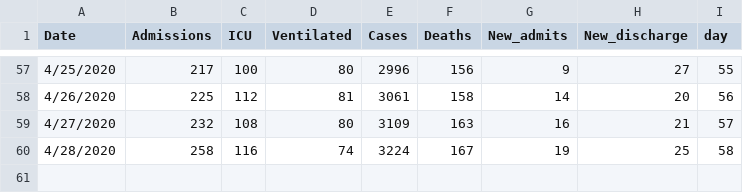
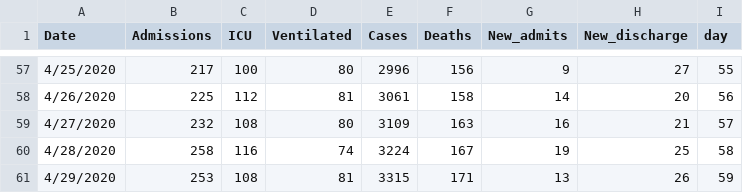
Before and after one commit to gabai/stream_KH, a CSV file: Cases_Erie.csv, drawn as a sheet; only a part is shown, gaps mark what is left out; the diff names each change by its address in the sheet, - before the commit and + after, or states it on an @@ line.

Commit message:
Update Cases_Erie.csv

```diff
--- a/Cases_Erie.csv
+++ b/Cases_Erie.csv
+row 61: 4/29/2020 | 253 | 108 | 81 | 3315 | 171 | 13 | 26 | 59
```
